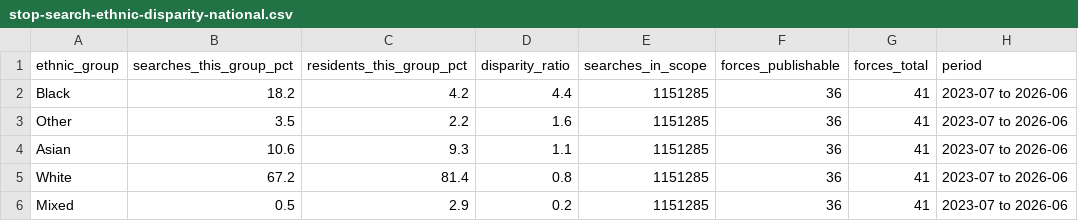
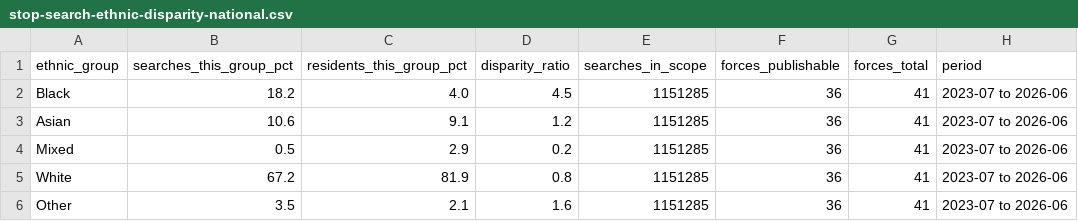
Before and after one commit to copious-git/police-accountability-data, a CSV file: data/uk/stop-search-ethnic-disparity-national.csv, drawn as a sheet.

```diff
--- a/data/uk/stop-search-ethnic-disparity-national.csv
+++ b/data/uk/stop-search-ethnic-disparity-national.csv
@@ -1,6 +1,6 @@
 ethnic_group,searches_this_group_pct,residents_this_group_pct,disparity_ratio,searches_in_scope,forces_publishable,forces_total,period
-Black,18.2,4.2,4.4,1151285,36,41,2023-07 to 2026-06
-Other,3.5,2.2,1.6,1151285,36,41,2023-07 to 2026-06
-Asian,10.6,9.3,1.1,1151285,36,41,2023-07 to 2026-06
-White,67.2,81.4,0.8,1151285,36,41,2023-07 to 2026-06
+Black,18.2,4.0,4.5,1151285,36,41,2023-07 to 2026-06
+Asian,10.6,9.1,1.2,1151285,36,41,2023-07 to 2026-06
 Mixed,0.5,2.9,0.2,1151285,36,41,2023-07 to 2026-06
+White,67.2,81.9,0.8,1151285,36,41,2023-07 to 2026-06
+Other,3.5,2.1,1.6,1151285,36,41,2023-07 to 2026-06
```
Also changed, not shown: data/uk/stop-search-ethnic-disparity-by-force.csv, 7 other files.
